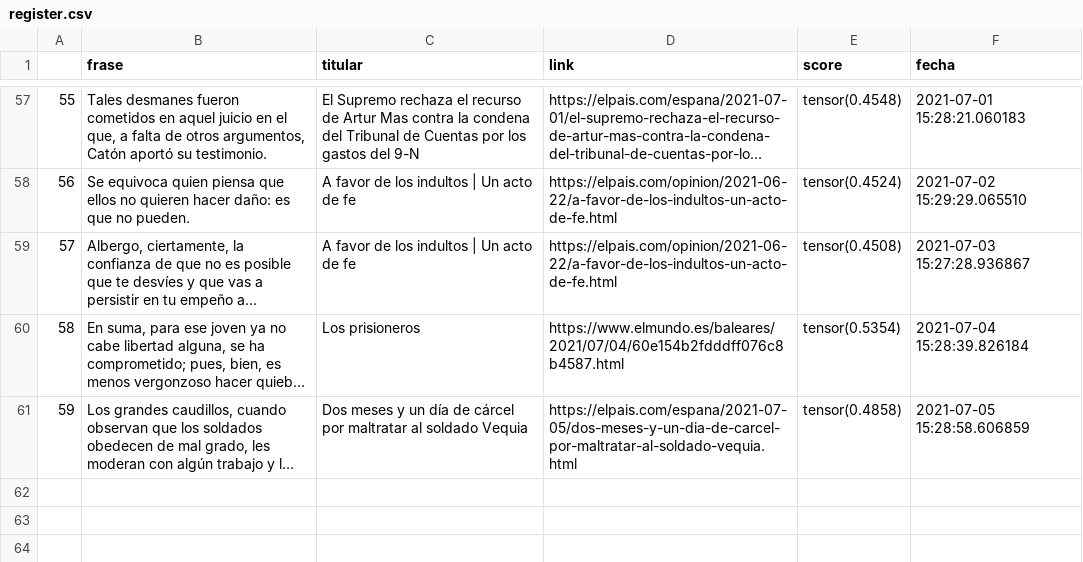
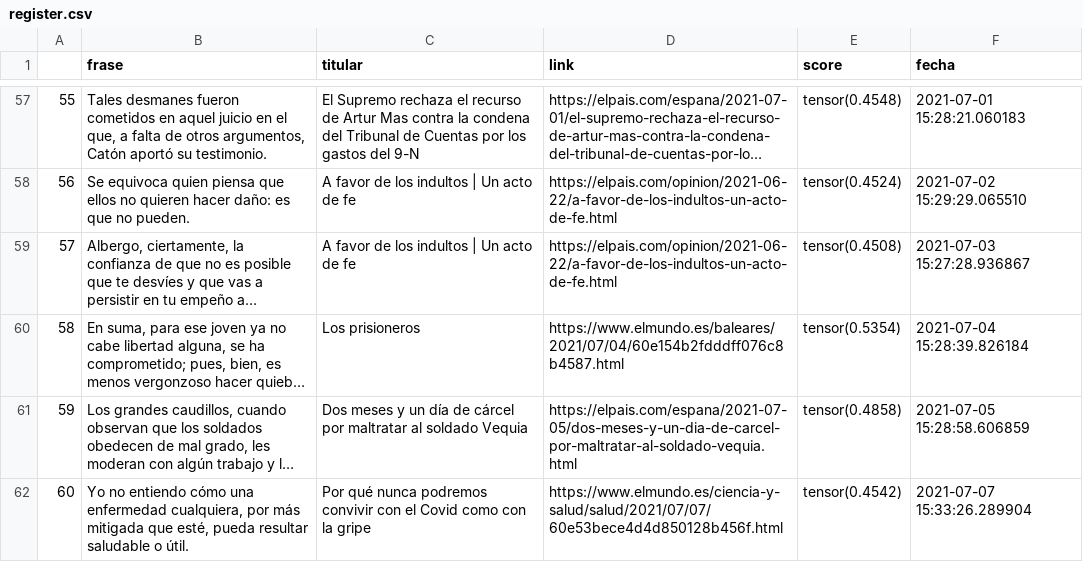
Before and after one commit to pcsanguinetti/seneca_comenta, a CSV file: register.csv, drawn as a sheet; only a part is shown, gaps mark what is left out; long unchanged cells end in …; the diff names each change by its address in the sheet, - before the commit and + after, or states it on an @@ line.

```diff
--- a/register.csv
+++ b/register.csv
+row 62: 60 | Yo no entiendo cómo una enfermedad cualquiera, por más mitigada que esté, pueda resultar saludable o útil. | Por qué nunca podremos convivir con el Covid como con la gripe | https://www.elmundo.es/ciencia-y-salud/salud/2021/07/07/60e53bece4d4d850128b456f.html | tensor(0.4542) | 2021-07-07 15:33:26.289904
```
